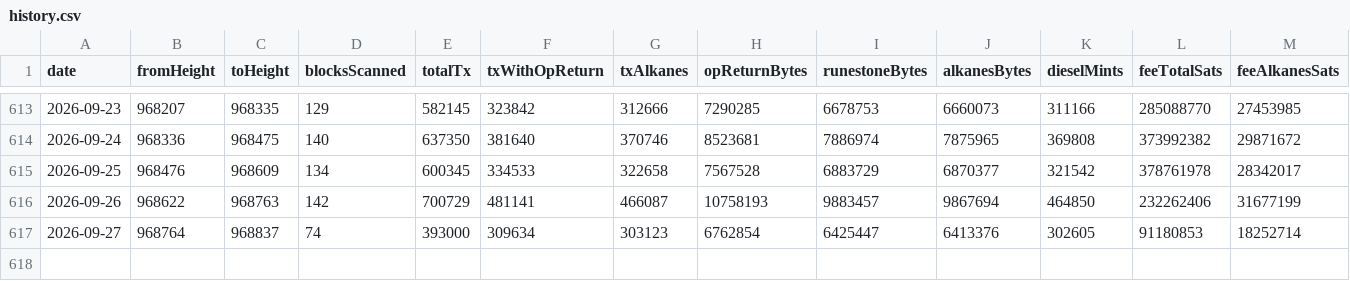
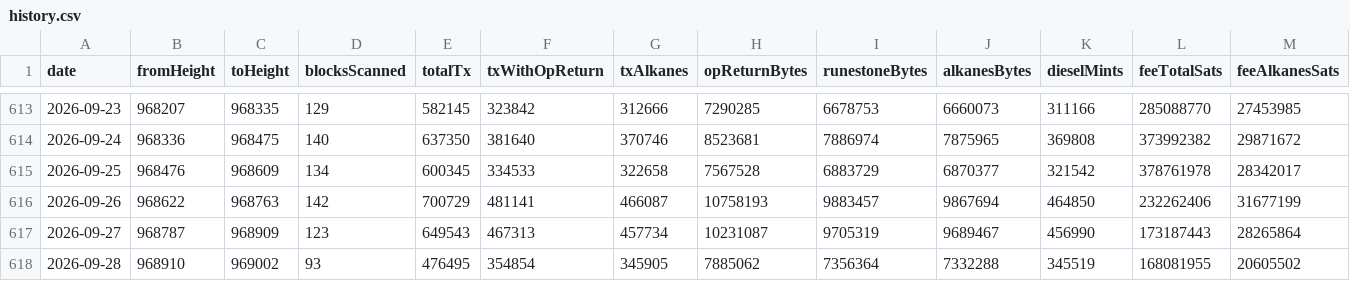
Before and after one commit to Vdto88/alkanes-opreturn-scanner, a CSV file: history.csv, drawn as a sheet; only a part is shown, gaps mark what is left out; rows hold the shown columns only; the diff covers the shown part only; the diff names each change by its address in the sheet, - before the commit and + after, or states it on an @@ line.

```diff
--- a/history.csv
+++ b/history.csv
-B617 (fromHeight): 968764
+B617 (fromHeight): 968787
-C617 (toHeight): 968837
+C617 (toHeight): 968909
-D617 (blocksScanned): 74
+D617 (blocksScanned): 123
-E617 (totalTx): 393000
+E617 (totalTx): 649543
-F617 (txWithOpReturn): 309634
+F617 (txWithOpReturn): 467313
-G617 (txAlkanes): 303123
+G617 (txAlkanes): 457734
-H617 (opReturnBytes): 6762854
+H617 (opReturnBytes): 10231087
-I617 (runestoneBytes): 6425447
+I617 (runestoneBytes): 9705319
-J617 (alkanesBytes): 6413376
+J617 (alkanesBytes): 9689467
-K617 (dieselMints): 302605
+K617 (dieselMints): 456990
-L617 (feeTotalSats): 91180853
+L617 (feeTotalSats): 173187443
-M617 (feeAlkanesSats): 18252714
+M617 (feeAlkanesSats): 28265864
+row 618: 2026-09-28 | 968910 | 969002 | 93 | 476495 | 354854 | 345905 | 7885062 | 7356364 | 7332288 | 345519 | 168081955 | 20605502
```
Also changed, not shown: 7 edited cells elsewhere in this file, 2 other files.
